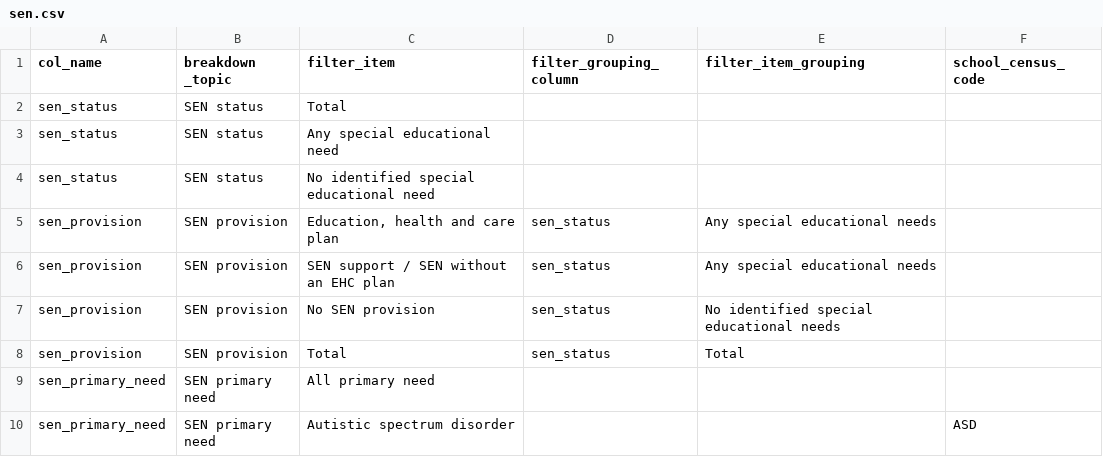
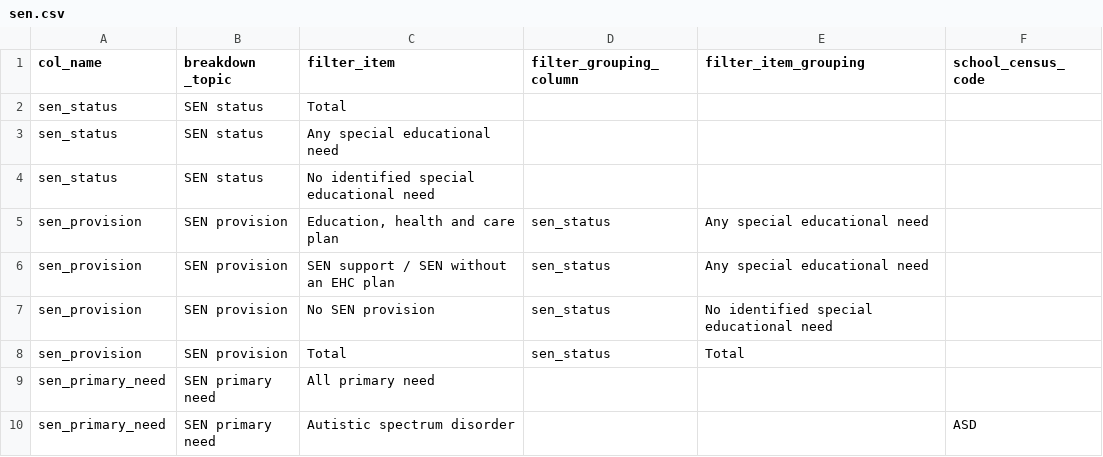
Before and after one commit to dfe-analytical-services/dfe-published-data-qa, a CSV file: data/sen.csv, drawn as a sheet; only a part is shown.

Commit message:
Fixing typos in SEN reference data

```diff
--- a/data/sen.csv
+++ b/data/sen.csv
@@ -4,5 +4,5 @@ sen_status,SEN status,Any special educational need,,,
 sen_status,SEN status,No identified special educational need,,,
-sen_provision,SEN provision,"Education, health and care plan",sen_status,Any special educational needs,
-sen_provision,SEN provision,SEN support / SEN without an EHC plan,sen_status,Any special educational needs,
-sen_provision,SEN provision,No SEN provision,sen_status,No identified special educational needs,
+sen_provision,SEN provision,"Education, health and care plan",sen_status,Any special educational need,
+sen_provision,SEN provision,SEN support / SEN without an EHC plan,sen_status,Any special educational need,
+sen_provision,SEN provision,No SEN provision,sen_status,No identified special educational need,
 sen_provision,SEN provision,Total,sen_status,Total,
```
